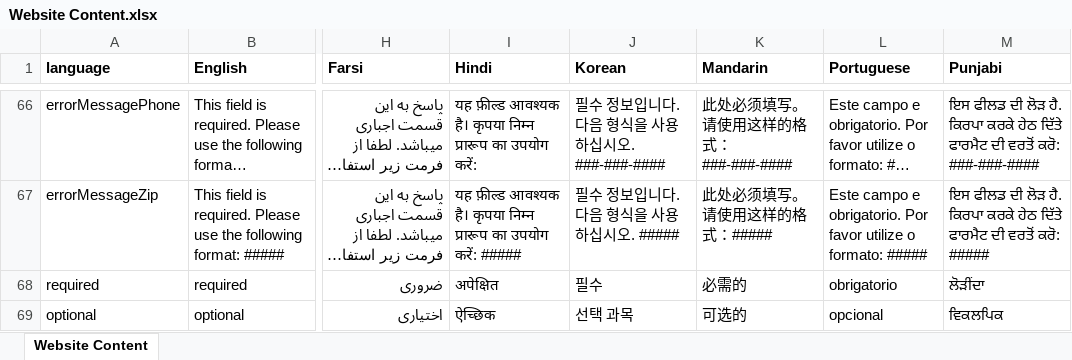
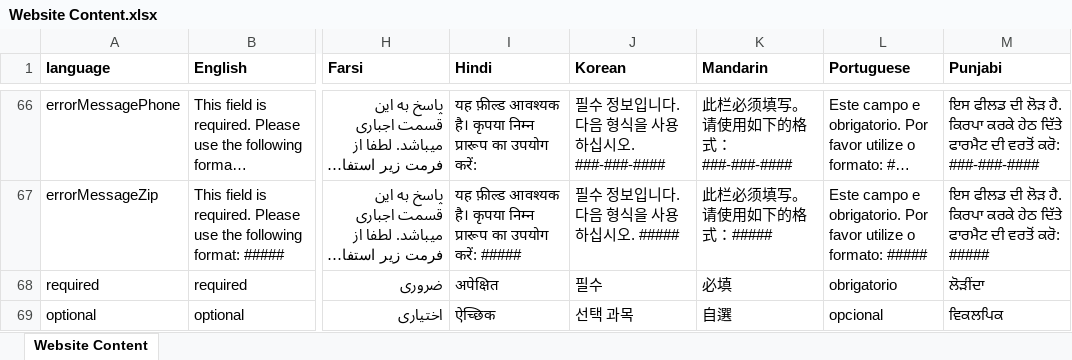
Before and after one commit to codeforsanjose/e-immigrate, an Excel workbook: backend/Website Content.xlsx, sheet Website Content, drawn as a sheet; only a part is shown, gaps mark what is left out; long unchanged cells end in …; values as stored, in another font and other column widths than the file's, no borders; charts and pictures not drawn; the diff covers the shown part only; the diff names each change by its address in the sheet, - before the commit and + after, or states it on an @@ line.

Commit message:
update mandarin

```diff
--- a/backend/Website Content.xlsx (sheet Website Content)
+++ b/backend/Website Content.xlsx (sheet Website Content)
-K66 (Mandarin): 此处必须填写。请使用这样的格式：###-###-####
+K66 (Mandarin): 此栏必须填写。请使用如下的格式：###-###-####
-K67 (Mandarin): 此处必须填写。请使用这样的格式：#####
+K67 (Mandarin): 此栏必须填写。请使用如下的格式：#####
-K68 (Mandarin): 必需的
+K68 (Mandarin): 必填
-K69 (Mandarin): 可选的
+K69 (Mandarin): 自選
```
Also changed, not shown: 29 edited cells elsewhere in this sheet.
